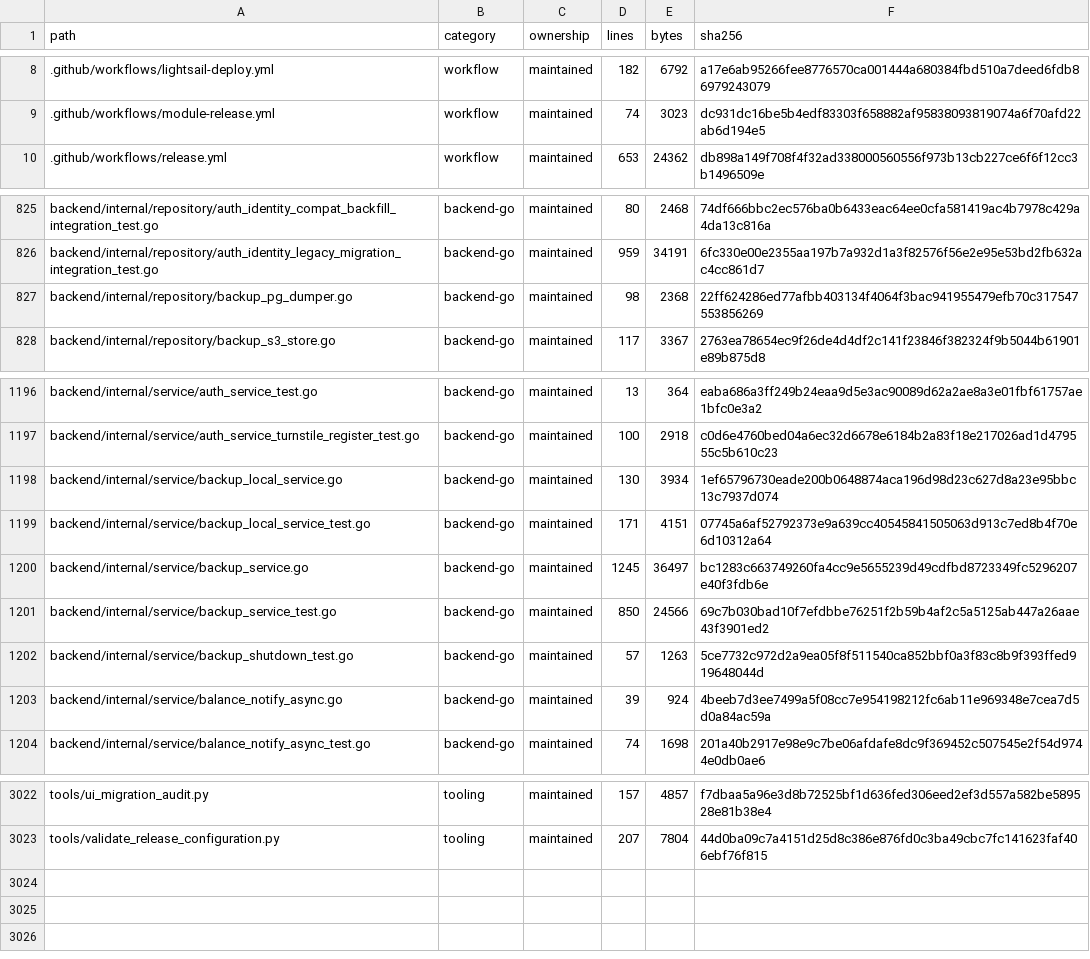
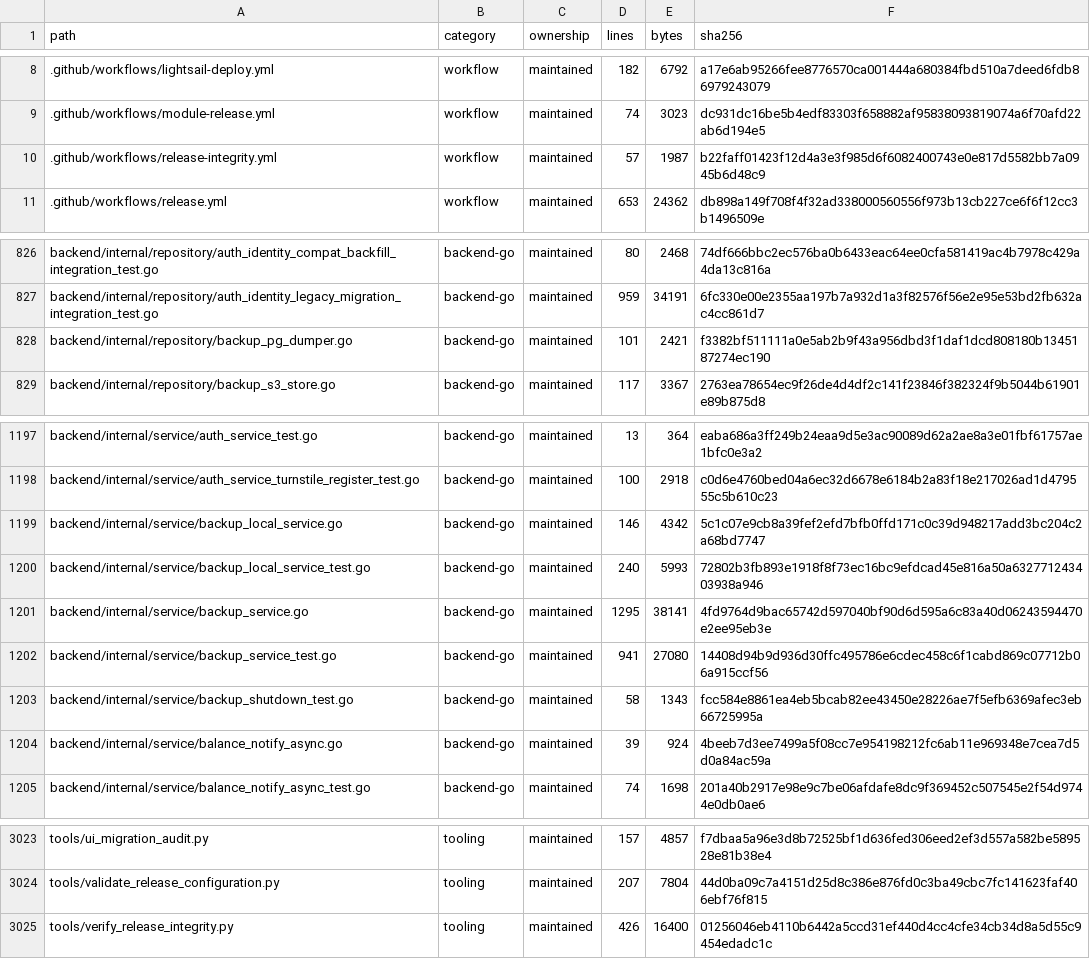
Before and after one commit to WilliamWang1721/LightBridge, a TSV file: docs/architecture/CODEBASE_INVENTORY.tsv, drawn as a sheet; only a part is shown, gaps mark what is left out.

Commit message:
fix: harden backup shutdown and release integrity (#34)
Cancel admitted backup and restore operations during shutdown, unblock local streaming backups, verify release asset and GHCR provenance, and remove rollback-capable recovery automation.

```diff
--- a/docs/architecture/CODEBASE_INVENTORY.tsv
+++ b/docs/architecture/CODEBASE_INVENTORY.tsv
@@ -9,2 +9,3 @@ path	category	ownership	lines	bytes	sha256
 .github/workflows/module-release.yml	workflow	maintained	74	3023	dc931dc16be5b4edf83303f658882af95838093819074a6f70afd22ab6d194e5
+.github/workflows/release-integrity.yml	workflow	maintained	57	1987	b22faff01423f12d4a3e3f985d6f6082400743e0e817d5582bb7a0945b6d48c9
 .github/workflows/release.yml	workflow	maintained	653	24362	db898a149f708f4f32ad338000560556f973b13cb227ce6f6f12cc3b1496509e
@@ -826,3 +827,3 @@ backend/internal/repository/auth_identity_compat_backfill_integration_test.go	ba
 backend/internal/repository/auth_identity_legacy_migration_integration_test.go	backend-go	maintained	959	34191	6fc330e00e2355aa197b7a932d1a3f82576f56e2e95e53bd2fb632ac4cc861d7
-backend/internal/repository/backup_pg_dumper.go	backend-go	maintained	98	2368	22ff624286ed77afbb403134f4064f3bac941955479efb70c317547553856269
+backend/internal/repository/backup_pg_dumper.go	backend-go	maintained	101	2421	f3382bf511111a0e5ab2b9f43a956dbd3f1daf1dcd808180b1345187274ec190
 backend/internal/repository/backup_s3_store.go	backend-go	maintained	117	3367	2763ea78654ec9f26de4d4df2c141f23846f382324f9b5044b61901e89b875d8
@@ -1197,7 +1198,7 @@ backend/internal/service/auth_service_test.go	backend-go	maintained	13	364	eaba6
 backend/internal/service/auth_service_turnstile_register_test.go	backend-go	maintained	100	2918	c0d6e4760bed04a6ec32d6678e6184b2a83f18e217026ad1d479555c5b610c23
-backend/internal/service/backup_local_service.go	backend-go	maintained	130	3934	1ef65796730eade200b0648874aca196d98d23c627d8a23e95bbc13c7937d074
-backend/internal/service/backup_local_service_test.go	backend-go	maintained	171	4151	07745a6af52792373e9a639cc40545841505063d913c7ed8b4f70e6d10312a64
-backend/internal/service/backup_service.go	backend-go	maintained	1245	36497	bc1283c663749260fa4cc9e5655239d49cdfbd8723349fc5296207e40f3fdb6e
-backend/internal/service/backup_service_test.go	backend-go	maintained	850	24566	69c7b030bad10f7efdbbe76251f2b59b4af2c5a5125ab447a26aae43f3901ed2
-backend/internal/service/backup_shutdown_test.go	backend-go	maintained	57	1263	5ce7732c972d2a9ea05f8f511540ca852bbf0a3f83c8b9f393ffed919648044d
+backend/internal/service/backup_local_service.go	backend-go	maintained	146	4342	5c1c07e9cb8a39fef2efd7bfb0ffd171c0c39d948217add3bc204c2a68bd7747
+backend/internal/service/backup_local_service_test.go	backend-go	maintained	240	5993	72802b3fb893e1918f8f73ec16bc9efdcad45e816a50a632771243403938a946
+backend/internal/service/backup_service.go	backend-go	maintained	1295	38141	4fd9764d9bac65742d597040bf90d6d595a6c83a40d06243594470e2ee95eb3e
+backend/internal/service/backup_service_test.go	backend-go	maintained	941	27080	14408d94b9d936d30ffc495786e6cdec458c6f1cabd869c07712b06a915ccf56
+backend/internal/service/backup_shutdown_test.go	backend-go	maintained	58	1343	fcc584e8861ea4eb5bcab82ee43450e28226ae7f5efb6369afec3eb66725995a
 backend/internal/service/balance_notify_async.go	backend-go	maintained	39	924	4beeb7d3ee7499a5f08cc7e954198212fc6ab11e969348e7cea7d5d0a84ac59a
@@ -3023 +3024,2 @@ tools/ui_migration_audit.py	tooling	maintained	157	4857	f7dbaa5a96e3d8b72525bf1d
 tools/validate_release_configuration.py	tooling	maintained	207	7804	44d0ba09c7a4151d25d8c386e876fd0c3ba49cbc7fc141623faf406ebf76f815
+tools/verify_release_integrity.py	tooling	maintained	426	16400	01256046eb4110b6442a5ccd31ef440d4cc4cfe34cb34d8a5d55c9454edadc1c
```
Also changed, not shown: 8 other files.
